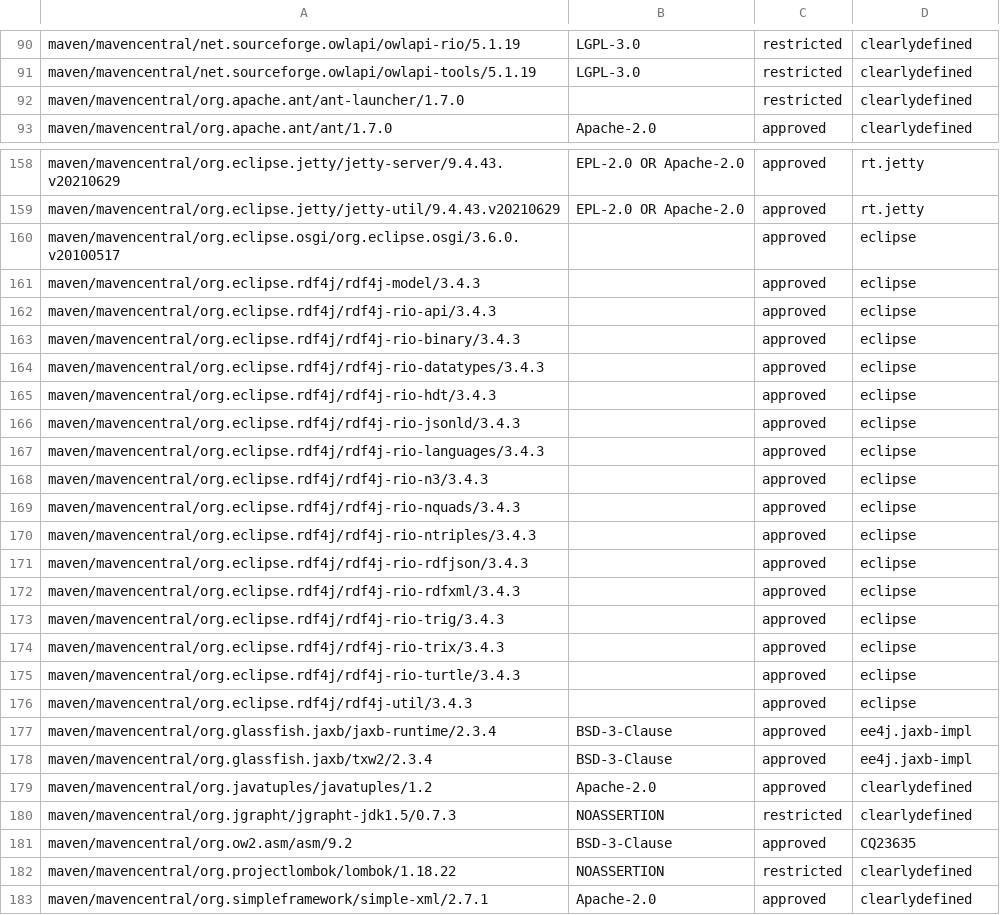
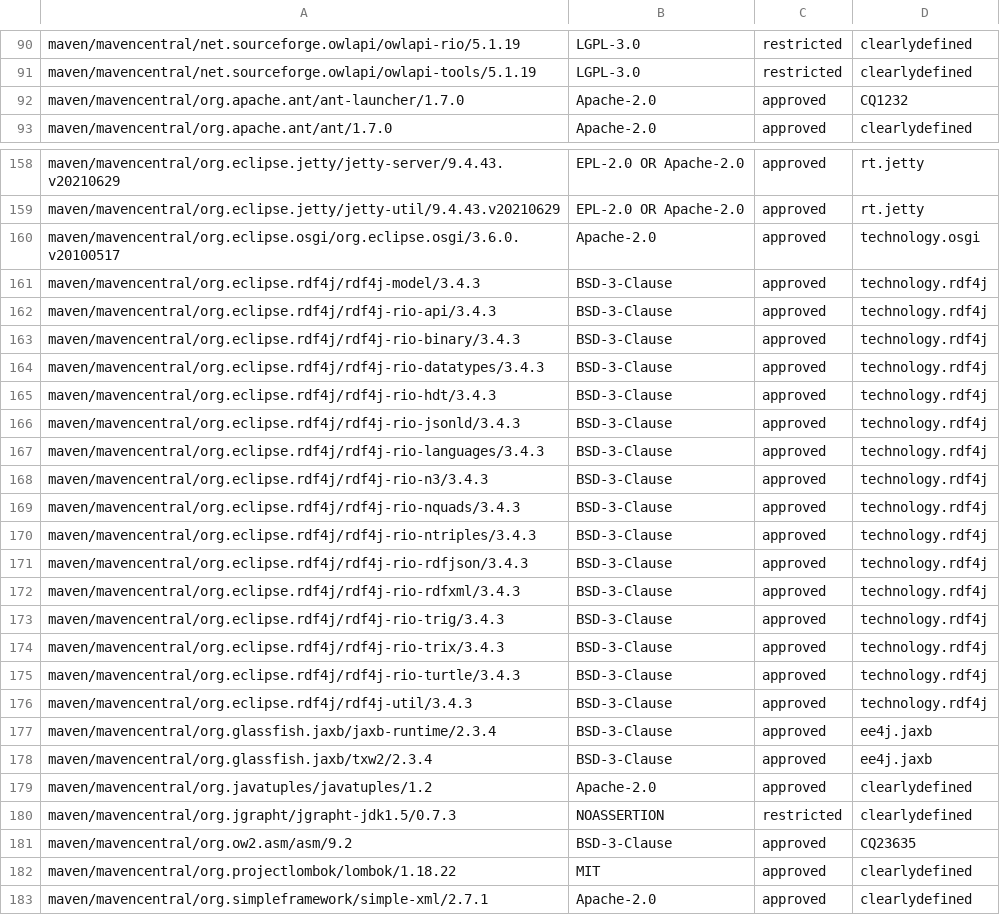
Before and after one commit to eclipse-opensmartclide/smartclide, a CSV file: IPCheck/analysis/smartclide-context/03-smartclide-context-results.csv, drawn as a sheet; only a part is shown, gaps mark what is left out.

Commit message:
Added dependency:tree file + Last analysis results
Signed-off-by: Philippe Krief <philippe.krief@eclipse-foundation.org>

```diff
--- a/IPCheck/analysis/smartclide-context/03-smartclide-context-results.csv
+++ b/IPCheck/analysis/smartclide-context/03-smartclide-context-results.csv
@@ -91,3 +91,3 @@ maven/mavencentral/net.sourceforge.owlapi/owlapi-rio/5.1.19, LGPL-3.0, restricte
 maven/mavencentral/net.sourceforge.owlapi/owlapi-tools/5.1.19, LGPL-3.0, restricted, clearlydefined
-maven/mavencentral/org.apache.ant/ant-launcher/1.7.0, , restricted, clearlydefined
+maven/mavencentral/org.apache.ant/ant-launcher/1.7.0, Apache-2.0, approved, CQ1232
 maven/mavencentral/org.apache.ant/ant/1.7.0, Apache-2.0, approved, clearlydefined
@@ -159,21 +159,21 @@ maven/mavencentral/org.eclipse.jetty/jetty-server/9.4.43.v20210629, EPL-2.0 OR A
 maven/mavencentral/org.eclipse.jetty/jetty-util/9.4.43.v20210629, EPL-2.0 OR Apache-2.0, approved, rt.jetty
-maven/mavencentral/org.eclipse.osgi/org.eclipse.osgi/3.6.0.v20100517, , approved, eclipse
-maven/mavencentral/org.eclipse.rdf4j/rdf4j-model/3.4.3, , approved, eclipse
-maven/mavencentral/org.eclipse.rdf4j/rdf4j-rio-api/3.4.3, , approved, eclipse
-maven/mavencentral/org.eclipse.rdf4j/rdf4j-rio-binary/3.4.3, , approved, eclipse
-maven/mavencentral/org.eclipse.rdf4j/rdf4j-rio-datatypes/3.4.3, , approved, eclipse
-maven/mavencentral/org.eclipse.rdf4j/rdf4j-rio-hdt/3.4.3, , approved, eclipse
-maven/mavencentral/org.eclipse.rdf4j/rdf4j-rio-jsonld/3.4.3, , approved, eclipse
-maven/mavencentral/org.eclipse.rdf4j/rdf4j-rio-languages/3.4.3, , approved, eclipse
-maven/mavencentral/org.eclipse.rdf4j/rdf4j-rio-n3/3.4.3, , approved, eclipse
-maven/mavencentral/org.eclipse.rdf4j/rdf4j-rio-nquads/3.4.3, , approved, eclipse
-maven/mavencentral/org.eclipse.rdf4j/rdf4j-rio-ntriples/3.4.3, , approved, eclipse
-maven/mavencentral/org.eclipse.rdf4j/rdf4j-rio-rdfjson/3.4.3, , approved, eclipse
-maven/mavencentral/org.eclipse.rdf4j/rdf4j-rio-rdfxml/3.4.3, , approved, eclipse
-maven/mavencentral/org.eclipse.rdf4j/rdf4j-rio-trig/3.4.3, , approved, eclipse
-maven/mavencentral/org.eclipse.rdf4j/rdf4j-rio-trix/3.4.3, , approved, eclipse
-maven/mavencentral/org.eclipse.rdf4j/rdf4j-rio-turtle/3.4.3, , approved, eclipse
-maven/mavencentral/org.eclipse.rdf4j/rdf4j-util/3.4.3, , approved, eclipse
-maven/mavencentral/org.glassfish.jaxb/jaxb-runtime/2.3.4, BSD-3-Clause, approved, ee4j.jaxb-impl
-maven/mavencentral/org.glassfish.jaxb/txw2/2.3.4, BSD-3-Clause, approved, ee4j.jaxb-impl
+maven/mavencentral/org.eclipse.osgi/org.eclipse.osgi/3.6.0.v20100517, Apache-2.0, approved, technology.osgi
+maven/mavencentral/org.eclipse.rdf4j/rdf4j-model/3.4.3, BSD-3-Clause, approved, technology.rdf4j
+maven/mavencentral/org.eclipse.rdf4j/rdf4j-rio-api/3.4.3, BSD-3-Clause, approved, technology.rdf4j
+maven/mavencentral/org.eclipse.rdf4j/rdf4j-rio-binary/3.4.3, BSD-3-Clause, approved, technology.rdf4j
+maven/mavencentral/org.eclipse.rdf4j/rdf4j-rio-datatypes/3.4.3, BSD-3-Clause, approved, technology.rdf4j
+maven/mavencentral/org.eclipse.rdf4j/rdf4j-rio-hdt/3.4.3, BSD-3-Clause, approved, technology.rdf4j
+maven/mavencentral/org.eclipse.rdf4j/rdf4j-rio-jsonld/3.4.3, BSD-3-Clause, approved, technology.rdf4j
+maven/mavencentral/org.eclipse.rdf4j/rdf4j-rio-languages/3.4.3, BSD-3-Clause, approved, technology.rdf4j
+maven/mavencentral/org.eclipse.rdf4j/rdf4j-rio-n3/3.4.3, BSD-3-Clause, approved, technology.rdf4j
+maven/mavencentral/org.eclipse.rdf4j/rdf4j-rio-nquads/3.4.3, BSD-3-Clause, approved, technology.rdf4j
+maven/mavencentral/org.eclipse.rdf4j/rdf4j-rio-ntriples/3.4.3, BSD-3-Clause, approved, technology.rdf4j
+maven/mavencentral/org.eclipse.rdf4j/rdf4j-rio-rdfjson/3.4.3, BSD-3-Clause, approved, technology.rdf4j
+maven/mavencentral/org.eclipse.rdf4j/rdf4j-rio-rdfxml/3.4.3, BSD-3-Clause, approved, technology.rdf4j
+maven/mavencentral/org.eclipse.rdf4j/rdf4j-rio-trig/3.4.3, BSD-3-Clause, approved, technology.rdf4j
+maven/mavencentral/org.eclipse.rdf4j/rdf4j-rio-trix/3.4.3, BSD-3-Clause, approved, technology.rdf4j
+maven/mavencentral/org.eclipse.rdf4j/rdf4j-rio-turtle/3.4.3, BSD-3-Clause, approved, technology.rdf4j
+maven/mavencentral/org.eclipse.rdf4j/rdf4j-util/3.4.3, BSD-3-Clause, approved, technology.rdf4j
+maven/mavencentral/org.glassfish.jaxb/jaxb-runtime/2.3.4, BSD-3-Clause, approved, ee4j.jaxb
+maven/mavencentral/org.glassfish.jaxb/txw2/2.3.4, BSD-3-Clause, approved, ee4j.jaxb
 maven/mavencentral/org.javatuples/javatuples/1.2, Apache-2.0, approved, clearlydefined
@@ -181,3 +181,3 @@ maven/mavencentral/org.jgrapht/jgrapht-jdk1.5/0.7.3, NOASSERTION, restricted, cl
 maven/mavencentral/org.ow2.asm/asm/9.2, BSD-3-Clause, approved, CQ23635
-maven/mavencentral/org.projectlombok/lombok/1.18.22, NOASSERTION, restricted, clearlydefined
+maven/mavencentral/org.projectlombok/lombok/1.18.22, MIT, approved, clearlydefined
 maven/mavencentral/org.simpleframework/simple-xml/2.7.1, Apache-2.0, approved, clearlydefined
```
Also changed, not shown: IPCheck/analysis/smartclide-TD-Interest/03-smartclide-TD-Interest-results.csv, IPCheck/analysis/smartclide-TD-Reusability-Index/03-smartclide-TD-Reusability-Index-results.csv, 36 other files.
